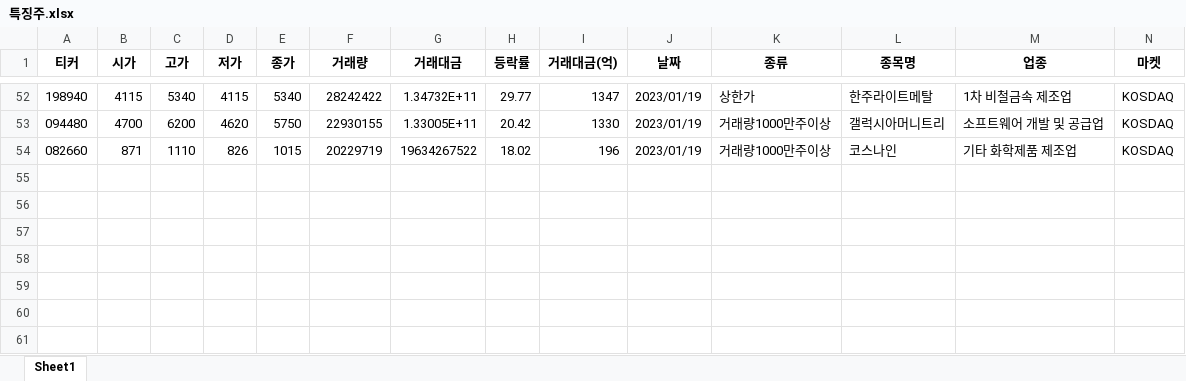
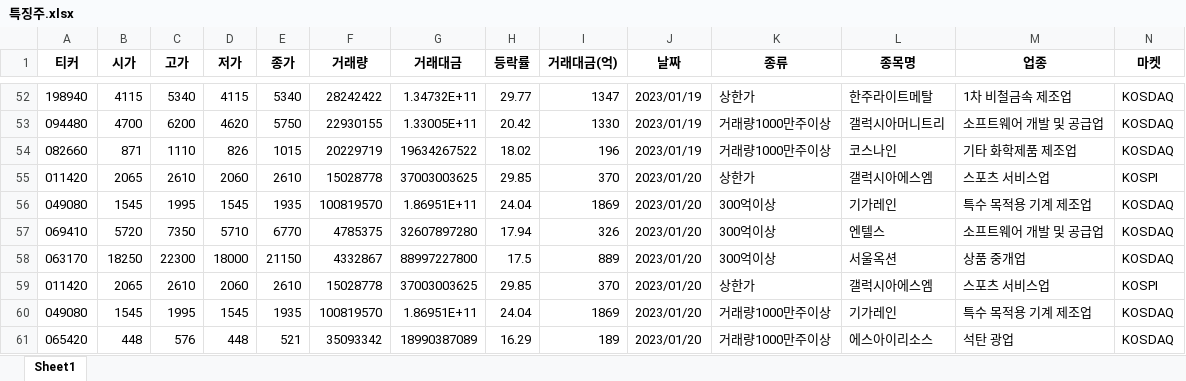
Before and after one commit to wndskim/stock, an Excel workbook: Data/특징주.xlsx, sheet Sheet1, drawn as a sheet; only a part is shown, gaps mark what is left out; values as stored, in another font and other column widths than the file's, no borders; rows hold the shown columns only; the diff names each change by its address in the sheet, - before the commit and + after, or states it on an @@ line.

Commit message:
Update 특징주.xlsx

```diff
--- a/Data/특징주.xlsx (sheet Sheet1)
+++ b/Data/특징주.xlsx (sheet Sheet1)
+row 55: 011420 | 2065 | 2610 | 2060 | 2610 | 15028778 | 37003003625 | 29.85 | 370 | 2023/01/20 | 상한가 | 갤럭시아에스엠 | 스포츠 서비스업 | KOSPI
+row 56: 049080 | 1545 | 1995 | 1545 | 1935 | 100819570 | 1.86951E+11 | 24.04 | 1869 | 2023/01/20 | 300억이상 | 기가레인 | 특수 목적용 기계 제조업 | KOSDAQ
+row 57: 069410 | 5720 | 7350 | 5710 | 6770 | 4785375 | 32607897280 | 17.94 | 326 | 2023/01/20 | 300억이상 | 엔텔스 | 소프트웨어 개발 및 공급업 | KOSDAQ
+row 58: 063170 | 18250 | 22300 | 18000 | 21150 | 4332867 | 88997227800 | 17.5 | 889 | 2023/01/20 | 300억이상 | 서울옥션 | 상품 중개업 | KOSDAQ
+row 59: 011420 | 2065 | 2610 | 2060 | 2610 | 15028778 | 37003003625 | 29.85 | 370 | 2023/01/20 | 상한가 | 갤럭시아에스엠 | 스포츠 서비스업 | KOSPI
+row 60: 049080 | 1545 | 1995 | 1545 | 1935 | 100819570 | 1.86951E+11 | 24.04 | 1869 | 2023/01/20 | 거래량1000만주이상 | 기가레인 | 특수 목적용 기계 제조업 | KOSDAQ
+row 61: 065420 | 448 | 576 | 448 | 521 | 35093342 | 18990387089 | 16.29 | 189 | 2023/01/20 | 거래량1000만주이상 | 에스아이리소스 | 석탄 광업 | KOSDAQ
```
